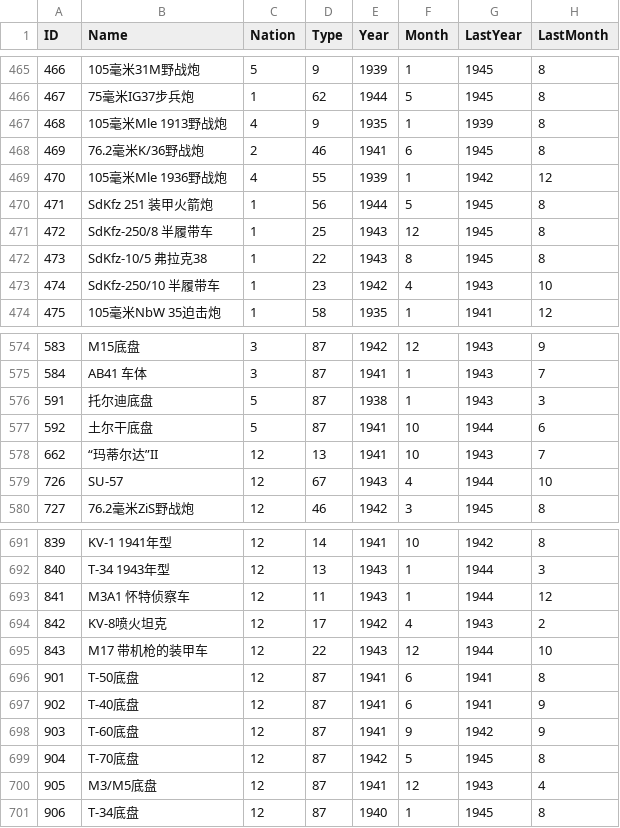
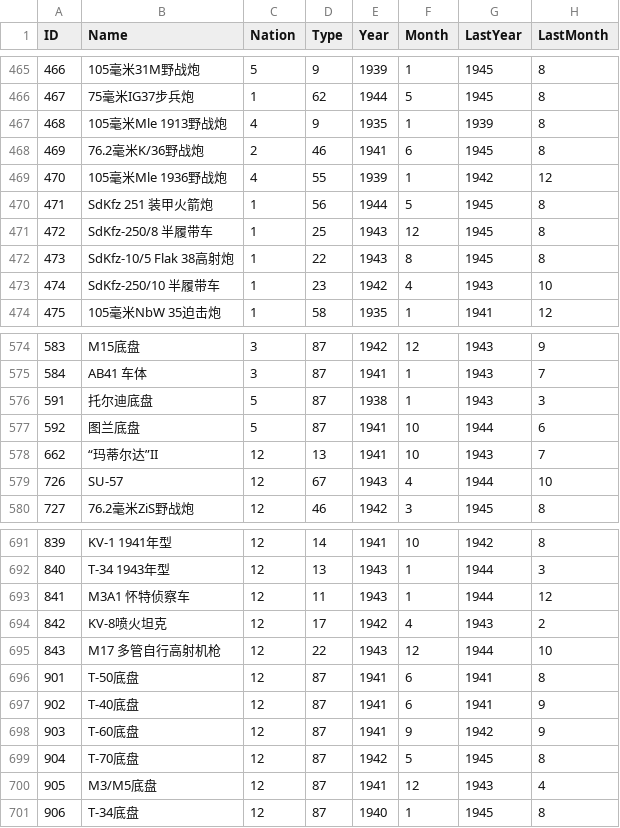
Before and after one commit to Pig9013/WITE2_CN, a CSV file: build/scenario_csv_zh/1941 Campaign - No Early End/Ground.zh.csv, drawn as a sheet; only a part is shown, gaps mark what is left out; the diff covers the shown part only; the diff names each change by its address in the sheet, - before the commit and + after, or states it on an @@ line.

```diff
--- a/build/scenario_csv_zh/1941 Campaign - No Early End/Ground.zh.csv
+++ b/build/scenario_csv_zh/1941 Campaign - No Early End/Ground.zh.csv
-B472 (Name): SdKfz-10/5 弗拉克38
+B472 (Name): SdKfz-10/5 Flak 38高射炮
-B577 (Name): 土尔干底盘
+B577 (Name): 图兰底盘
-B695 (Name): M17 带机枪的装甲车
+B695 (Name): M17 多管自行高射机枪
```
Also changed, not shown: 20 edited cells elsewhere in this file, build/scenario_csv_zh/1941 Campaign/Ground.zh.csv, build/scenario_csv_zh/Generic/Ground.zh.csv, 32 other files.
